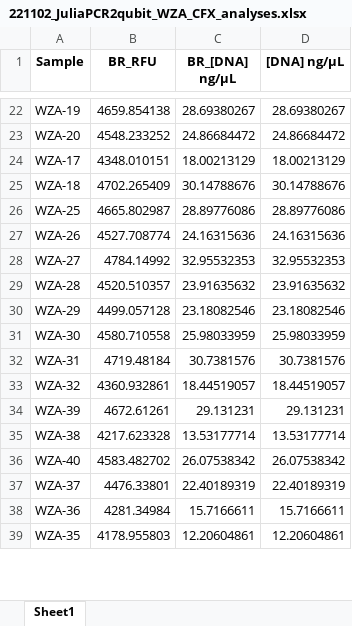
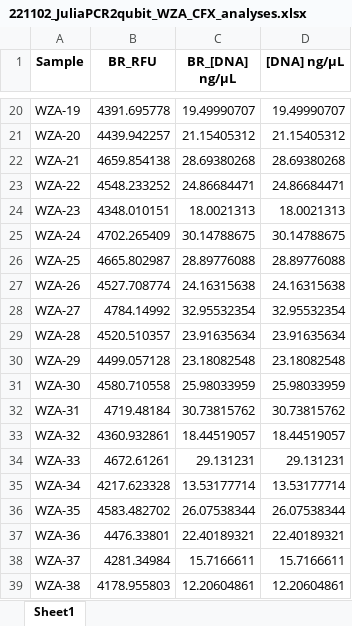
Before and after one commit to MolLabNIOZ/molecular_tools, an Excel workbook: Qubit_on_CFX/2022_julia_engelmann_qubit/output/221102_JuliaPCR2qubit_WZA_CFX_analyses.xlsx, sheet Sheet1, drawn as a sheet; only a part is shown, gaps mark what is left out; values as stored, in another font and other column widths than the file's, no borders; removed rows and columns are numbered as before the commit, all else as after; the diff covers the shown part only; the diff names each change by its address in the sheet, - before the commit and + after, or states it on an @@ line.

```diff
--- a/Qubit_on_CFX/2022_julia_engelmann_qubit/output/221102_JuliaPCR2qubit_WZA_CFX_analyses.xlsx (sheet Sheet1)
+++ b/Qubit_on_CFX/2022_julia_engelmann_qubit/output/221102_JuliaPCR2qubit_WZA_CFX_analyses.xlsx (sheet Sheet1)
-B20 (BR_RFU): 4659.854138
+B20 (BR_RFU): 4391.695778
-C20 (BR_[DNA] ng/µL): 28.69380267
+C20 (BR_[DNA] ng/µL): 19.49990707
-D20 ([DNA] ng/µL): 28.69380267
+D20 ([DNA] ng/µL): 19.49990707
-B21 (BR_RFU): 4548.233252
+B21 (BR_RFU): 4439.942257
-C21 (BR_[DNA] ng/µL): 24.86684472
+C21 (BR_[DNA] ng/µL): 21.15405312
-D21 ([DNA] ng/µL): 24.86684472
+D21 ([DNA] ng/µL): 21.15405312
-row 24: WZA-17 | 4348.010151 | 18.00213129 | 18.00213129
-row 25: WZA-18 | 4702.265409 | 30.14788676 | 30.14788676
+row 22: WZA-21 | 4659.854138 | 28.69380268 | 28.69380268
+row 23: WZA-22 | 4548.233252 | 24.86684471 | 24.86684471
+row 24: WZA-23 | 4348.010151 | 18.0021313 | 18.0021313
+row 25: WZA-24 | 4702.265409 | 30.14788675 | 30.14788675
-C26 (BR_[DNA] ng/µL): 28.89776086
+C26 (BR_[DNA] ng/µL): 28.89776088
-D26 ([DNA] ng/µL): 28.89776086
+D26 ([DNA] ng/µL): 28.89776088
-C27 (BR_[DNA] ng/µL): 24.16315636
+C27 (BR_[DNA] ng/µL): 24.16315638
-D27 ([DNA] ng/µL): 24.16315636
+D27 ([DNA] ng/µL): 24.16315638
-C28 (BR_[DNA] ng/µL): 32.95532353
+C28 (BR_[DNA] ng/µL): 32.95532354
-D28 ([DNA] ng/µL): 32.95532353
+D28 ([DNA] ng/µL): 32.95532354
-C29 (BR_[DNA] ng/µL): 23.91635632
+C29 (BR_[DNA] ng/µL): 23.91635634
-D29 ([DNA] ng/µL): 23.91635632
+D29 ([DNA] ng/µL): 23.91635634
-C30 (BR_[DNA] ng/µL): 23.18082546
+C30 (BR_[DNA] ng/µL): 23.18082548
-D30 ([DNA] ng/µL): 23.18082546
+D30 ([DNA] ng/µL): 23.18082548
-C32 (BR_[DNA] ng/µL): 30.7381576
+C32 (BR_[DNA] ng/µL): 30.73815762
-D32 ([DNA] ng/µL): 30.7381576
+D32 ([DNA] ng/µL): 30.73815762
-A34 (Sample): WZA-39
+A34 (Sample): WZA-33
-A35 (Sample): WZA-38
+A35 (Sample): WZA-34
-row 36: WZA-40 | 4583.482702 | 26.07538342 | 26.07538342
-row 37: WZA-37 | 4476.33801 | 22.40189319 | 22.40189319
+row 36: WZA-35 | 4583.482702 | 26.07538344 | 26.07538344
+row 37: WZA-36 | 4476.33801 | 22.40189321 | 22.40189321
-A38 (Sample): WZA-36
+A38 (Sample): WZA-37
-A39 (Sample): WZA-35
+A39 (Sample): WZA-38
```
Also changed, not shown: 7 added rows, 20 removed rows and 17 edited cells elsewhere in this sheet, Qubit_on_CFX/2022_julia_engelmann_qubit/output/221102_JuliaPCR2qubit_WZA_Opus_analyses.xlsx, 15 other files.
